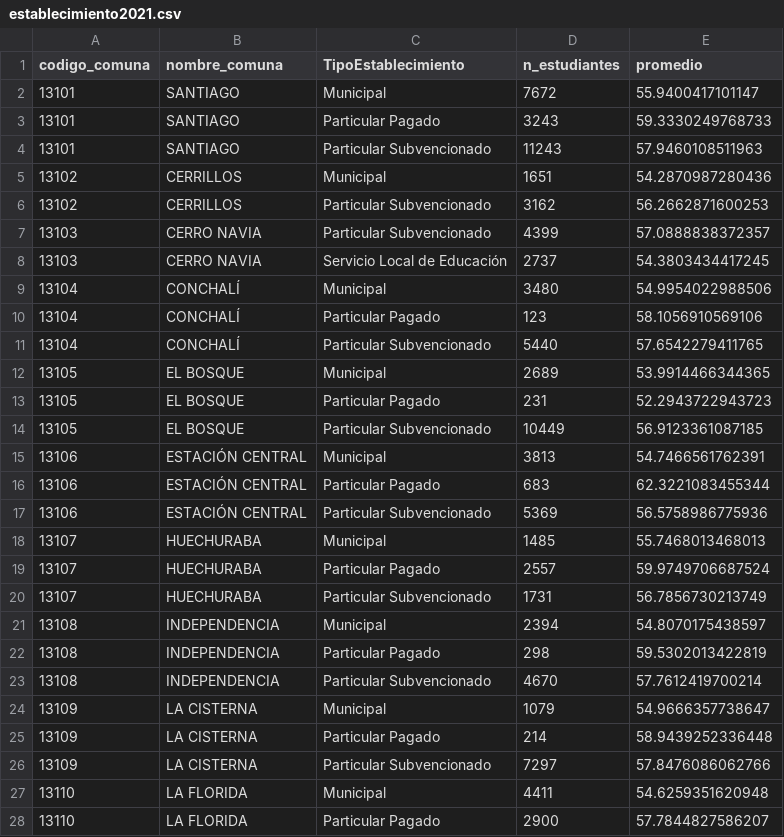
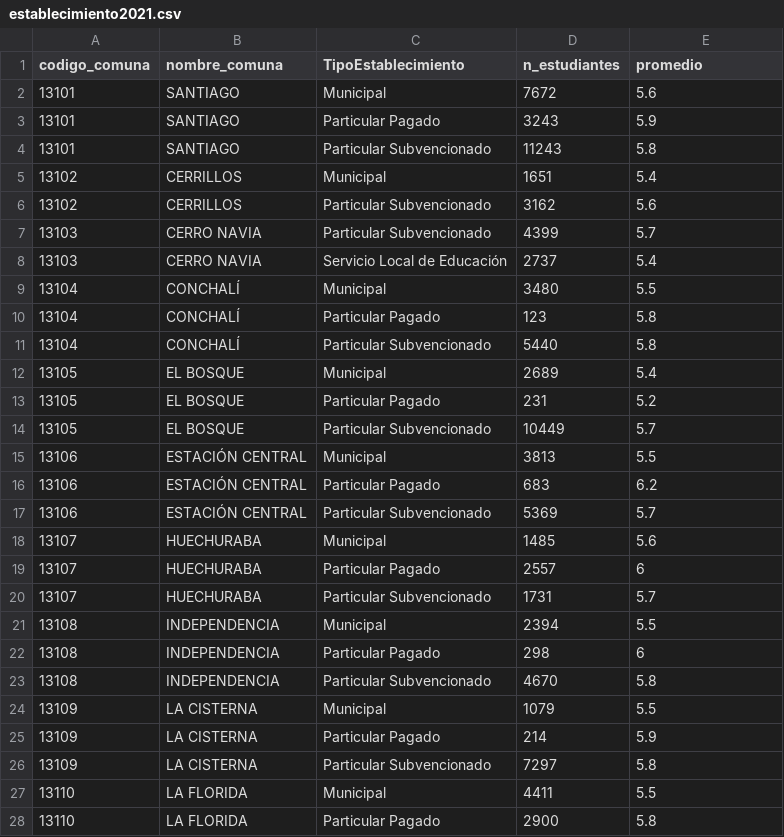
Before and after one commit to liamobilinovic/Proyecto-Chile-Mateo, a CSV file: Datos-proyecto/establecimiento2021.csv, drawn as a sheet; only a part is shown; the diff covers the shown part only.

```diff
--- a/Datos-proyecto/establecimiento2021.csv
+++ b/Datos-proyecto/establecimiento2021.csv
@@ -2,27 +2,27 @@
-13101,"SANTIAGO","Municipal",7672,55.9400417101147
-13101,"SANTIAGO","Particular Pagado",3243,59.3330249768733
-13101,"SANTIAGO","Particular Subvencionado",11243,57.9460108511963
-13102,"CERRILLOS","Municipal",1651,54.2870987280436
-13102,"CERRILLOS","Particular Subvencionado",3162,56.2662871600253
-13103,"CERRO NAVIA","Particular Subvencionado",4399,57.0888838372357
-13103,"CERRO NAVIA","Servicio Local de Educación",2737,54.3803434417245
-13104,"CONCHALÍ","Municipal",3480,54.9954022988506
-13104,"CONCHALÍ","Particular Pagado",123,58.1056910569106
-13104,"CONCHALÍ","Particular Subvencionado",5440,57.6542279411765
-13105,"EL BOSQUE","Municipal",2689,53.9914466344365
-13105,"EL BOSQUE","Particular Pagado",231,52.2943722943723
-13105,"EL BOSQUE","Particular Subvencionado",10449,56.9123361087185
-13106,"ESTACIÓN CENTRAL","Municipal",3813,54.7466561762391
-13106,"ESTACIÓN CENTRAL","Particular Pagado",683,62.3221083455344
-13106,"ESTACIÓN CENTRAL","Particular Subvencionado",5369,56.5758986775936
-13107,"HUECHURABA","Municipal",1485,55.7468013468013
-13107,"HUECHURABA","Particular Pagado",2557,59.9749706687524
-13107,"HUECHURABA","Particular Subvencionado",1731,56.7856730213749
-13108,"INDEPENDENCIA","Municipal",2394,54.8070175438597
-13108,"INDEPENDENCIA","Particular Pagado",298,59.5302013422819
-13108,"INDEPENDENCIA","Particular Subvencionado",4670,57.7612419700214
-13109,"LA CISTERNA","Municipal",1079,54.9666357738647
-13109,"LA CISTERNA","Particular Pagado",214,58.9439252336448
-13109,"LA CISTERNA","Particular Subvencionado",7297,57.8476086062766
-13110,"LA FLORIDA","Municipal",4411,54.6259351620948
-13110,"LA FLORIDA","Particular Pagado",2900,57.7844827586207
+13101,SANTIAGO,Municipal,7672,5.6
+13101,SANTIAGO,Particular Pagado,3243,5.9
+13101,SANTIAGO,Particular Subvencionado,11243,5.8
+13102,CERRILLOS,Municipal,1651,5.4
+13102,CERRILLOS,Particular Subvencionado,3162,5.6
+13103,CERRO NAVIA,Particular Subvencionado,4399,5.7
+13103,CERRO NAVIA,Servicio Local de Educación,2737,5.4
+13104,CONCHALÍ,Municipal,3480,5.5
+13104,CONCHALÍ,Particular Pagado,123,5.8
+13104,CONCHALÍ,Particular Subvencionado,5440,5.8
+13105,EL BOSQUE,Municipal,2689,5.4
+13105,EL BOSQUE,Particular Pagado,231,5.2
+13105,EL BOSQUE,Particular Subvencionado,10449,5.7
+13106,ESTACIÓN CENTRAL,Municipal,3813,5.5
+13106,ESTACIÓN CENTRAL,Particular Pagado,683,6.2
+13106,ESTACIÓN CENTRAL,Particular Subvencionado,5369,5.7
+13107,HUECHURABA,Municipal,1485,5.6
+13107,HUECHURABA,Particular Pagado,2557,6
+13107,HUECHURABA,Particular Subvencionado,1731,5.7
+13108,INDEPENDENCIA,Municipal,2394,5.5
+13108,INDEPENDENCIA,Particular Pagado,298,6
+13108,INDEPENDENCIA,Particular Subvencionado,4670,5.8
+13109,LA CISTERNA,Municipal,1079,5.5
+13109,LA CISTERNA,Particular Pagado,214,5.9
+13109,LA CISTERNA,Particular Subvencionado,7297,5.8
+13110,LA FLORIDA,Municipal,4411,5.5
+13110,LA FLORIDA,Particular Pagado,2900,5.8
```
Also changed, not shown: 59 edited cells elsewhere in this file, Datos-proyecto/establecimiento2020.csv, Datos-proyecto/establecimiento2022.csv, 39 other files.
